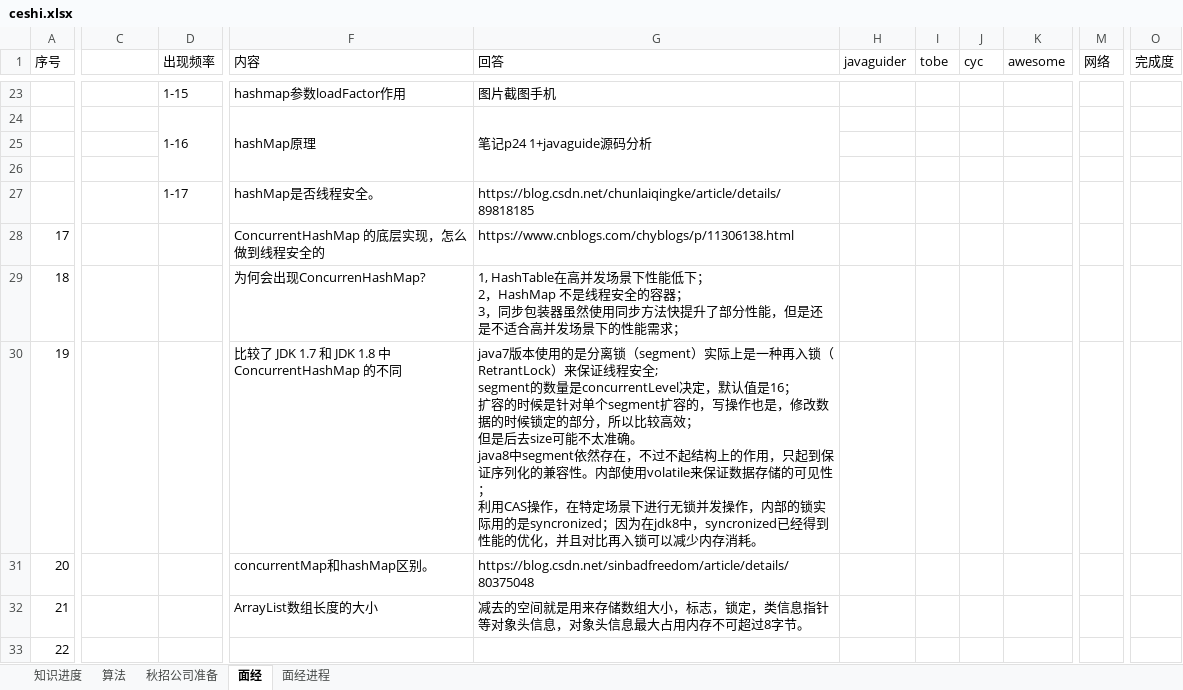
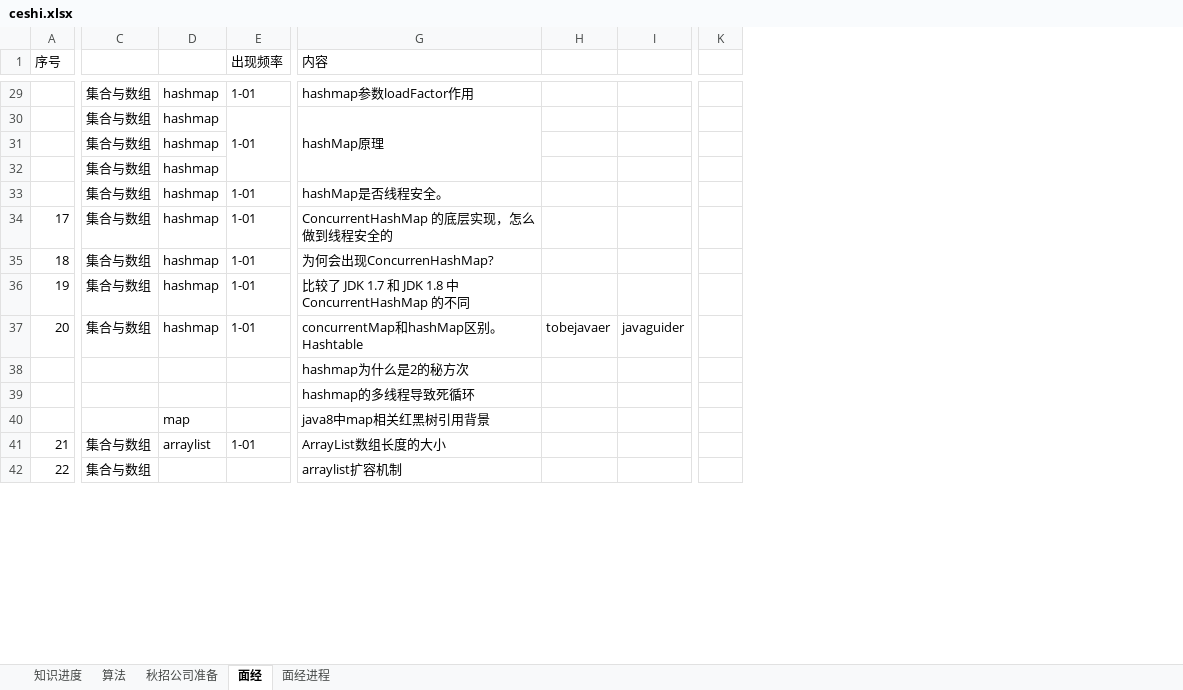
Before and after one commit to codefool0307/Codefool0307_Blog, an Excel workbook: docs/ceshi.xlsx, sheet 面经, drawn as a sheet; only a part is shown, gaps mark what is left out; values as stored, in another font and other column widths than the file's, no cell formats; removed rows and columns are numbered as before the commit, all else as after; rows hold the shown columns only; ↵ is a line break in a cell; the diff covers the shown part only; the diff names each change by its address in the sheet, - before the commit and + after, or states it on an @@ line.

```diff
--- a/docs/ceshi.xlsx (sheet 面经)
+++ b/docs/ceshi.xlsx (sheet 面经)
+column D, rows 29-37: all hashmap; row 41: arraylist
-column G (回答), rows 23-32: 图片截图手机 | 笔记p24 1+javaguide源码分析 |  |  | https://blog.csdn.net/chunlaiqingke/article/details/89818185 | https://www.cnblogs.com/chyblogs/p/11306138.html | 1, HashTable在高并发场景下性能低下； ↵ 2，HashMap 不是线程安全的容器； ↵ 3，同步包装器虽然使用同步方法快提升了部分性能，但是还是不适合高并发场景下的性能需求； | java7版本使用的是分离锁（segment）实际上是一种再入锁（RetrantLock）来保证线程安全; ↵ segment的数量是concurrentLevel决定，默认值是16； ↵ 扩容的时候是针对单个segment扩容的，写操作也是，修改数据的时候锁定的部分，所以比较高效； ↵ 但是后去size可能不太准确。 ↵ java8中segment依然存在，不过不起结构上的作用，只起到保证序列化的兼容性。内部使用volatile来保证数据存储的可见性； ↵ 利用CAS操作，在特定场景下进行无锁并发操作，内部的锁实际用的是syncronized；因为在jdk8中，syncronized已经得到性能的优化，并且对比再入锁可以减少内存消耗。 | https://blog.csdn.net/sinbadfreedom/article/details/80375048 | 减去的空间就是用来存储数组大小，标志，锁定，类信息指针等对象头信息，对象头信息最大占用内存不可超过8字节。
-column I (tobe), empty
-column J (cyc), empty
-column K (awesome), empty
+column I, row 37: javaguider
-column M (网络), empty
-column O (完成度), empty
+column K, empty
-H1: javaguider
+H1: (empty)
-C29:C37: (empty)
+C29:C37: 集合与数组
-E29 (出现频率): 1-15
+E29 (出现频率): 1-01
-E30 (出现频率): 1-16
+E30 (出现频率): 1-01
-E33 (出现频率): 1-17
+E33 (出现频率): 1-01
-E34:E37 (出现频率): (empty)
+E34:E37 (出现频率): 1-01
-G37 (内容): concurrentMap和hashMap区别。
+G37 (内容): concurrentMap和hashMap区别。Hashtable
-H37: (empty)
+H37: tobejavaer
+row 38:  |  |  |  | hashmap为什么是2的秘方次
+row 39:  |  |  |  | hashmap的多线程导致死循环
+row 40:  |  | map |  | java8中map相关红黑树引用背景
-C41:C42: (empty)
+C41:C42: 集合与数组
-E41 (出现频率): (empty)
+E41 (出现频率): 1-01
-G42 (内容): (empty)
+G42 (内容): arraylist扩容机制
```
Also changed, not shown: 30 added rows, 13 removed rows, 1 removed column, 65 edited cells and merged cells elsewhere in this sheet, sheet 面经进程, cell formats, 9 other files.
